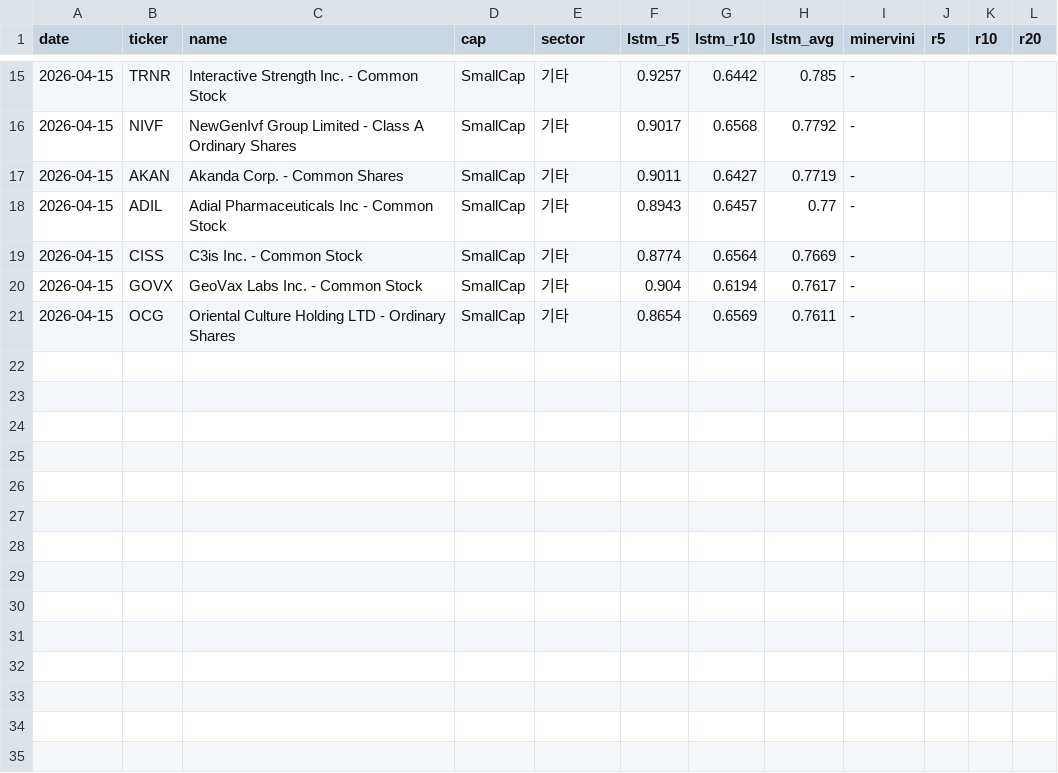
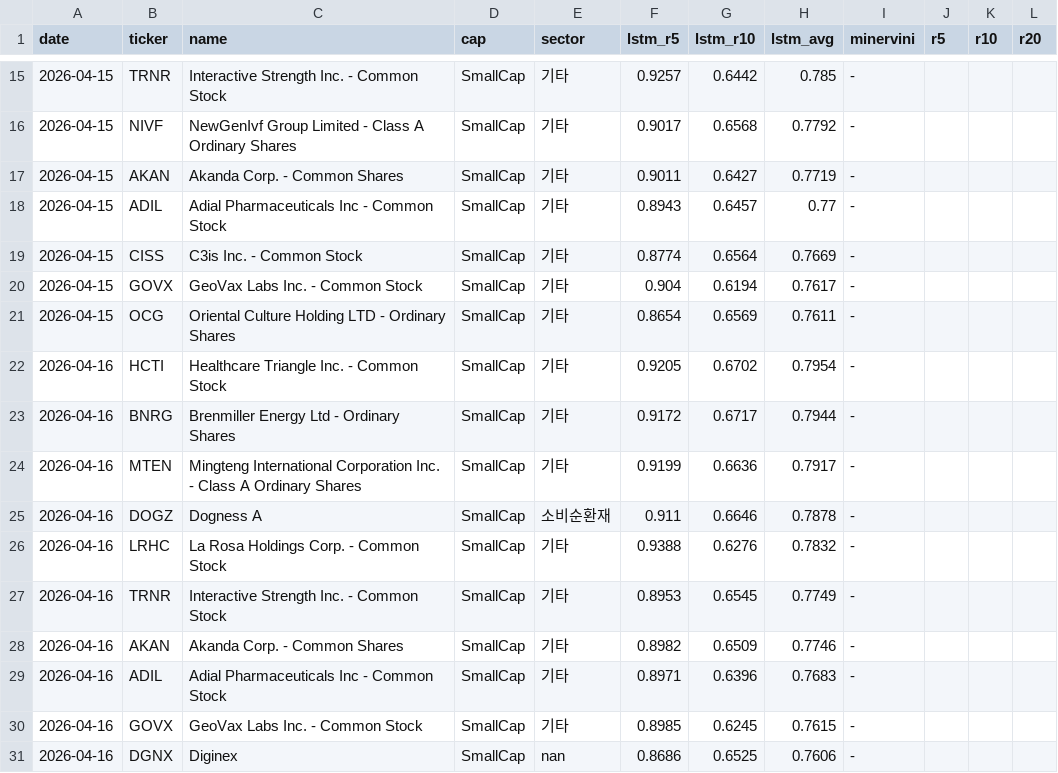
Before and after one commit to sosonamso/minervini-scanner, a CSV file: scanner_lstm_top10.csv, drawn as a sheet; only a part is shown, gaps mark what is left out.

```diff
--- a/scanner_lstm_top10.csv
+++ b/scanner_lstm_top10.csv
@@ -21 +21,11 @@
 2026-04-15,OCG,Oriental Culture Holding LTD - Ordinary Shares,SmallCap,기타,0.8654,0.6569,0.7611,-,,,
+2026-04-16,HCTI,Healthcare Triangle  Inc. - Common Stock,SmallCap,기타,0.9205,0.6702,0.7954,-,,,
+2026-04-16,BNRG,Brenmiller Energy Ltd - Ordinary Shares,SmallCap,기타,0.9172,0.6717,0.7944,-,,,
+2026-04-16,MTEN,Mingteng International Corporation Inc. - Class A Ordinary Shares,SmallCap,기타,0.9199,0.6636,0.7917,-,,,
+2026-04-16,DOGZ,Dogness A,SmallCap,소비순환재,0.911,0.6646,0.7878,-,,,
+2026-04-16,LRHC,La Rosa Holdings Corp. - Common Stock,SmallCap,기타,0.9388,0.6276,0.7832,-,,,
+2026-04-16,TRNR,Interactive Strength Inc. - Common Stock,SmallCap,기타,0.8953,0.6545,0.7749,-,,,
+2026-04-16,AKAN,Akanda Corp. - Common Shares,SmallCap,기타,0.8982,0.6509,0.7746,-,,,
+2026-04-16,ADIL,Adial Pharmaceuticals  Inc - Common Stock,SmallCap,기타,0.8971,0.6396,0.7683,-,,,
+2026-04-16,GOVX,GeoVax Labs  Inc. - Common Stock,SmallCap,기타,0.8985,0.6245,0.7615,-,,,
+2026-04-16,DGNX,Diginex,SmallCap,nan,0.8686,0.6525,0.7606,-,,,
```
